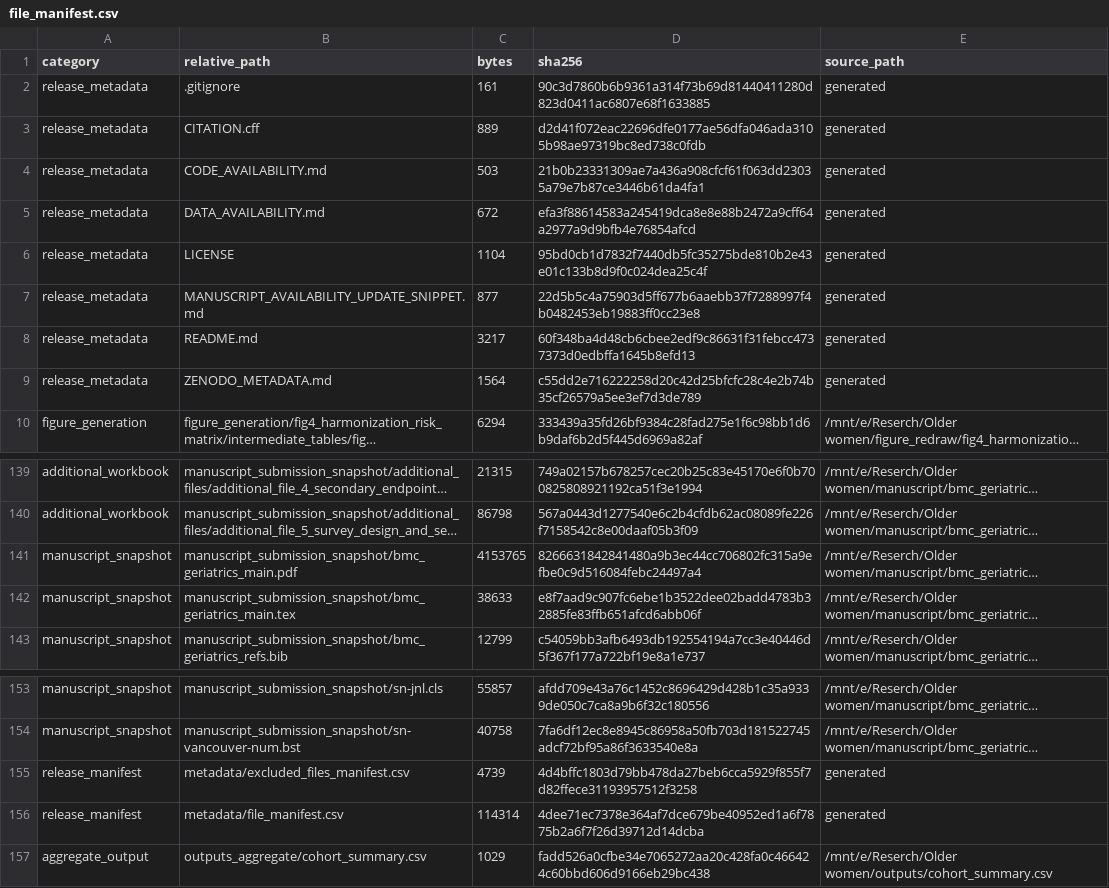
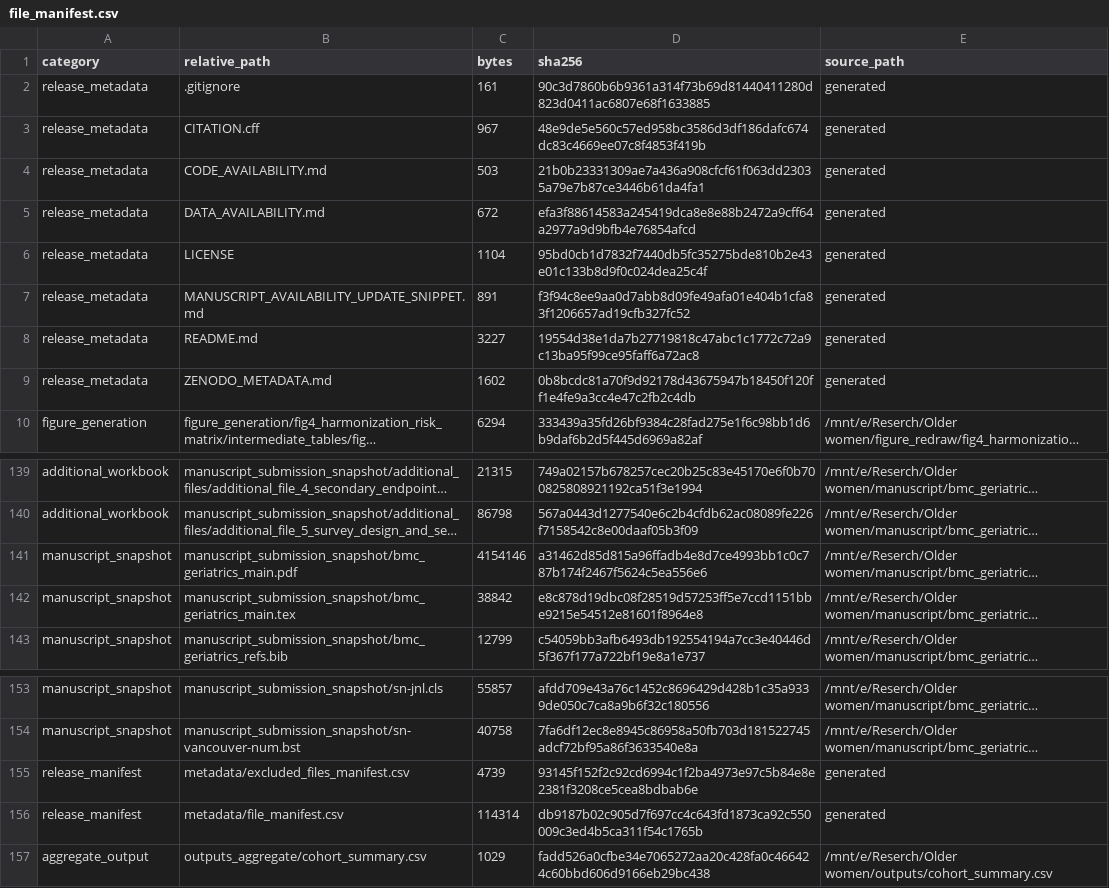
Before and after one commit to Luciky-Leo/older-women-multidomain-burden, a CSV file: metadata/file_manifest.csv, drawn as a sheet; only a part is shown, gaps mark what is left out; long unchanged cells end in …; the diff names each change by its address in the sheet, - before the commit and + after, or states it on an @@ line.

```diff
--- a/metadata/file_manifest.csv
+++ b/metadata/file_manifest.csv
-C3 (bytes): 889
+C3 (bytes): 967
-D3 (sha256): d2d41f072eac22696dfe0177ae56dfa046ada3105b98ae97319bc8ed738c0fdb
+D3 (sha256): 48e9de5e560c57ed958bc3586d3df186dafc674dc83c4669ee07c8f4853f419b
-C7 (bytes): 877
+C7 (bytes): 891
-D7 (sha256): 22d5b5c4a75903d5ff677b6aaebb37f7288997f4b0482453eb19883ff0cc23e8
+D7 (sha256): f3f94c8ee9aa0d7abb8d09fe49afa01e404b1cfa83f1206657ad19cfb327fc52
-C8 (bytes): 3217
+C8 (bytes): 3227
-D8 (sha256): 60f348ba4d48cb6cbee2edf9c86631f31febcc4737373d0edbffa1645b8efd13
+D8 (sha256): 19554d38e1da7b27719818c47abc1c1772c72a9c13ba95f99ce95faff6a72ac8
-C9 (bytes): 1564
+C9 (bytes): 1602
-D9 (sha256): c55dd2e716222258d20c42d25bfcfc28c4e2b74b35cf26579a5ee3ef7d3de789
+D9 (sha256): 0b8bcdc81a70f9d92178d43675947b18450f120ff1e4fe9a3cc4e47c2fb2c4db
-C141 (bytes): 4153765
+C141 (bytes): 4154146
-D141 (sha256): 8266631842841480a9b3ec44cc706802fc315a9efbe0c9d516084febc24497a4
+D141 (sha256): a31462d85d815a96ffadb4e8d7ce4993bb1c0c787b174f2467f5624c5ea556e6
-C142 (bytes): 38633
+C142 (bytes): 38842
-D142 (sha256): e8f7aad9c907fc6ebe1b3522dee02badd4783b32885fe83ffb651afcd6abb06f
+D142 (sha256): e8c878d19dbc08f28519d57253ff5e7ccd1151bbe9215e54512e81601f8964e8
-D155 (sha256): 4d4bffc1803d79bb478da27beb6cca5929f855f7d82ffece31193957512f3258
+D155 (sha256): 93145f152f2c92cd6994c1f2ba4973e97c5b84e8e2381f3208ce5cea8bdbab6e
-D156 (sha256): 4dee71ec7378e364af7dce679be40952ed1a6f7875b2a6f7f26d39712d14dcba
+D156 (sha256): db9187b02c905d7f697cc4c643fd1873ca92c550009c3ed4b5ca311f54c1765b
```
Also changed, not shown: metadata/excluded_files_manifest.csv, 6 other files.
